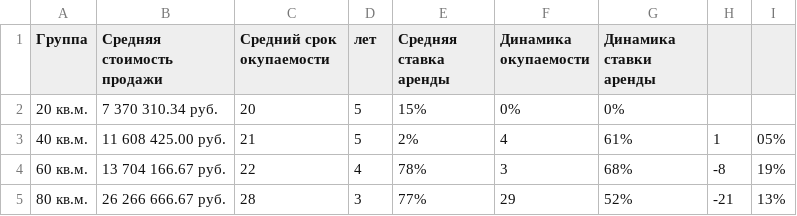
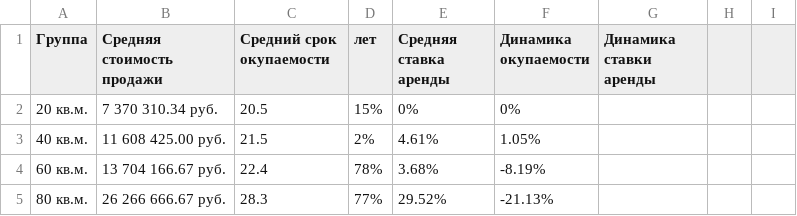
Before and after one commit to geraiv1007/de_project, a CSV file: room_rate_group.csv, drawn as a sheet.

Commit message:
Update room_rate_group.csv

```diff
--- a/room_rate_group.csv
+++ b/room_rate_group.csv
@@ -1,5 +1,5 @@
 Группа,Cредняя стоимость продажи,Cредний срок окупаемости, лет,Cредняя ставка аренды,Динамика окупаемости,Динамика ставки аренды
-20 кв.м.,   7 370 310.34 руб.,20,5,15%,0%,0%
-40 кв.м.,  11 608 425.00 руб.,21,5,2%,4,61%,1,05%
-60 кв.м.,  13 704 166.67 руб.,22,4,78%,3,68%,-8,19%
-80 кв.м.,  26 266 666.67 руб.,28,3,77%,29,52%,-21,13%
+20 кв.м.,   7 370 310.34 руб.,20.5,15%,0%,0%
+40 кв.м.,  11 608 425.00 руб.,21.5,2%,4.61%,1.05%
+60 кв.м.,  13 704 166.67 руб.,22.4,78%,3.68%,-8.19%
+80 кв.м.,  26 266 666.67 руб.,28.3,77%,29.52%,-21.13%
```
